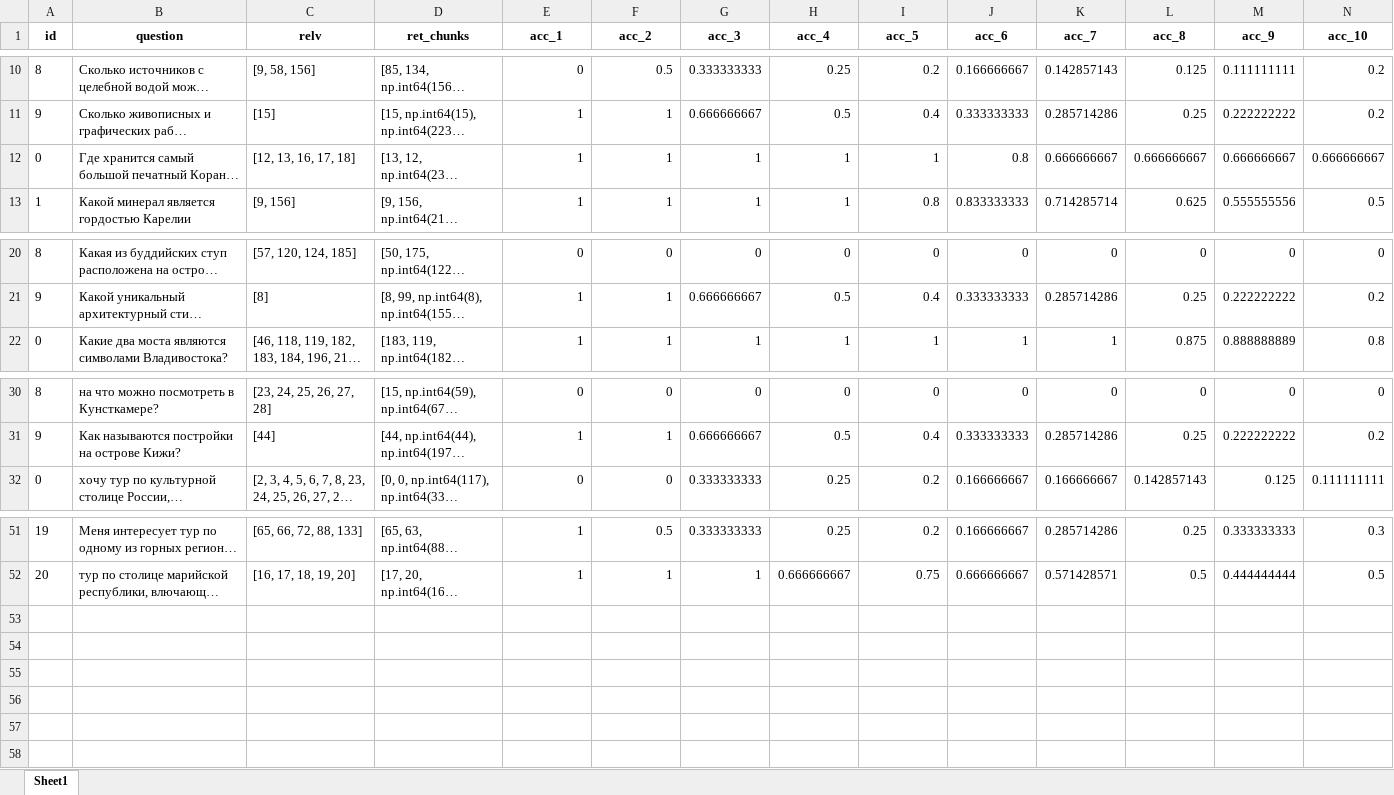
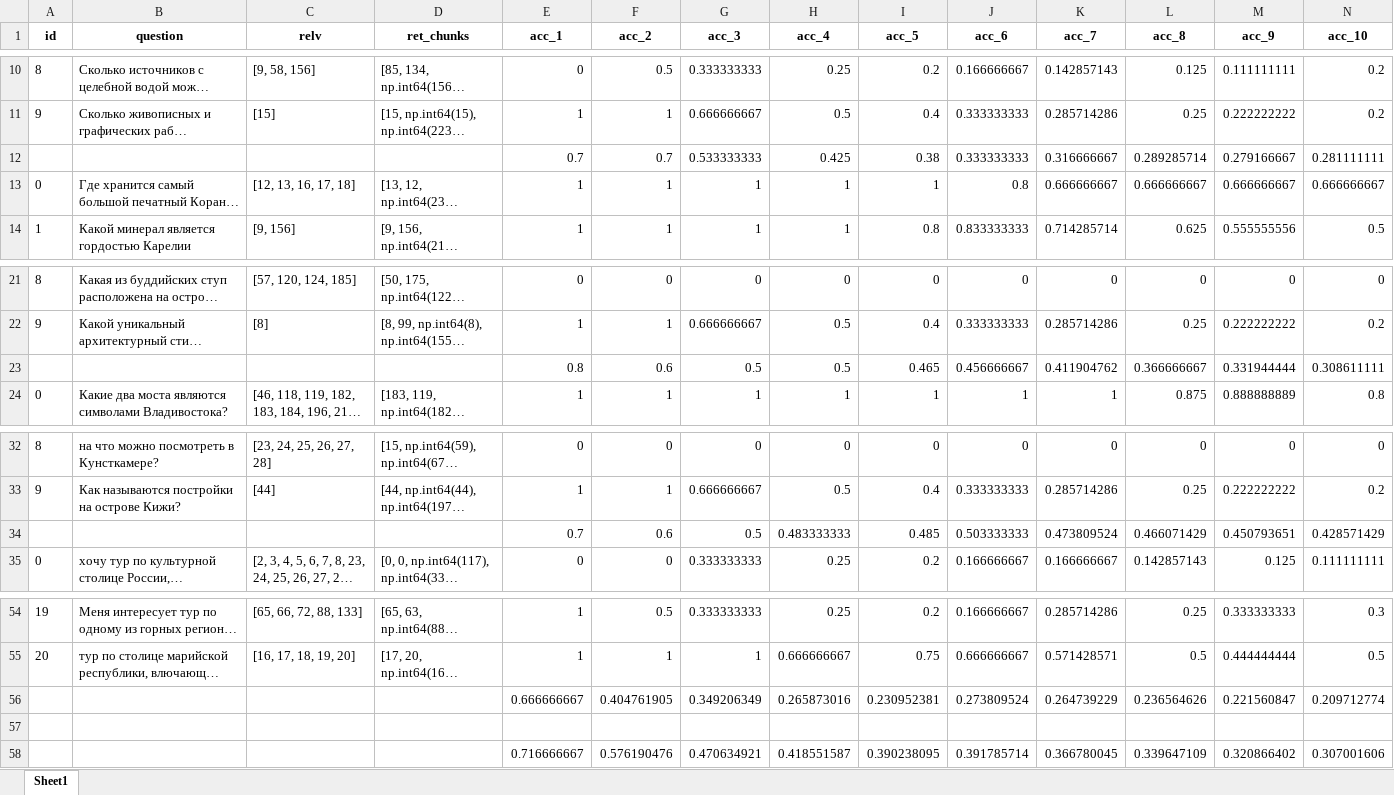
Before and after one commit to kkksas/diplomat, an Excel workbook: anextour parser/results/new/kc_ans.xlsx, sheet Sheet1, drawn as a sheet; only a part is shown, gaps mark what is left out; long unchanged cells end in …; values as stored, in another font and other column widths than the file's, no borders; charts and pictures not drawn; the diff names each change by its address in the sheet, - before the commit and + after, or states it on an @@ line.

```diff
--- a/anextour parser/results/new/kc_ans.xlsx (sheet Sheet1)
+++ b/anextour parser/results/new/kc_ans.xlsx (sheet Sheet1)
+row 12:  |  |  |  | 0.7 | 0.7 | 0.533333333 | 0.425 | 0.38 | 0.333333333 | 0.316666667 | 0.289285714 | 0.279166667 | 0.281111111
+row 23:  |  |  |  | 0.8 | 0.6 | 0.5 | 0.5 | 0.465 | 0.456666667 | 0.411904762 | 0.366666667 | 0.331944444 | 0.308611111
+row 34:  |  |  |  | 0.7 | 0.6 | 0.5 | 0.483333333 | 0.485 | 0.503333333 | 0.473809524 | 0.466071429 | 0.450793651 | 0.428571429
+row 56:  |  |  |  | 0.666666667 | 0.404761905 | 0.349206349 | 0.265873016 | 0.230952381 | 0.273809524 | 0.264739229 | 0.236564626 | 0.221560847 | 0.209712774
+row 57: (empty)
+row 58:  |  |  |  | 0.716666667 | 0.576190476 | 0.470634921 | 0.418551587 | 0.390238095 | 0.391785714 | 0.366780045 | 0.339647109 | 0.320866402 | 0.307001606
```
Also changed, not shown: charts or pictures, 2 other files.
